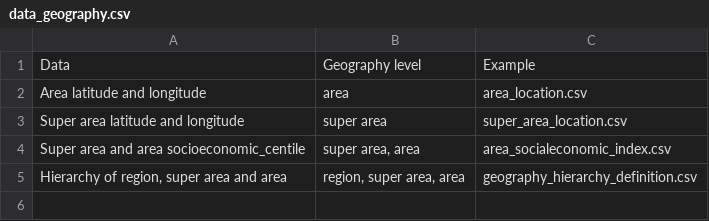
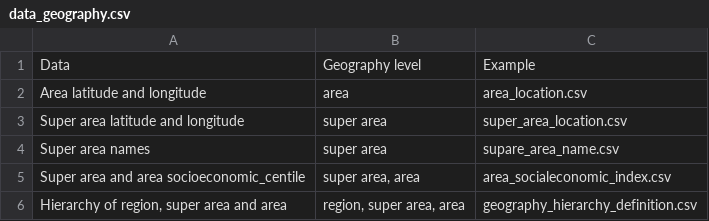
Before and after one commit to jzanetti/June_NZ, a CSV file: doc/data/data_geography.csv, drawn as a sheet; the diff names each change by its address in the sheet, - before the commit and + after, or states it on an @@ line.

```diff
--- a/doc/data/data_geography.csv
+++ b/doc/data/data_geography.csv
+row 4: Super area names | super area | supare_area_name.csv
```
Also changed, not shown: 6 other files.
